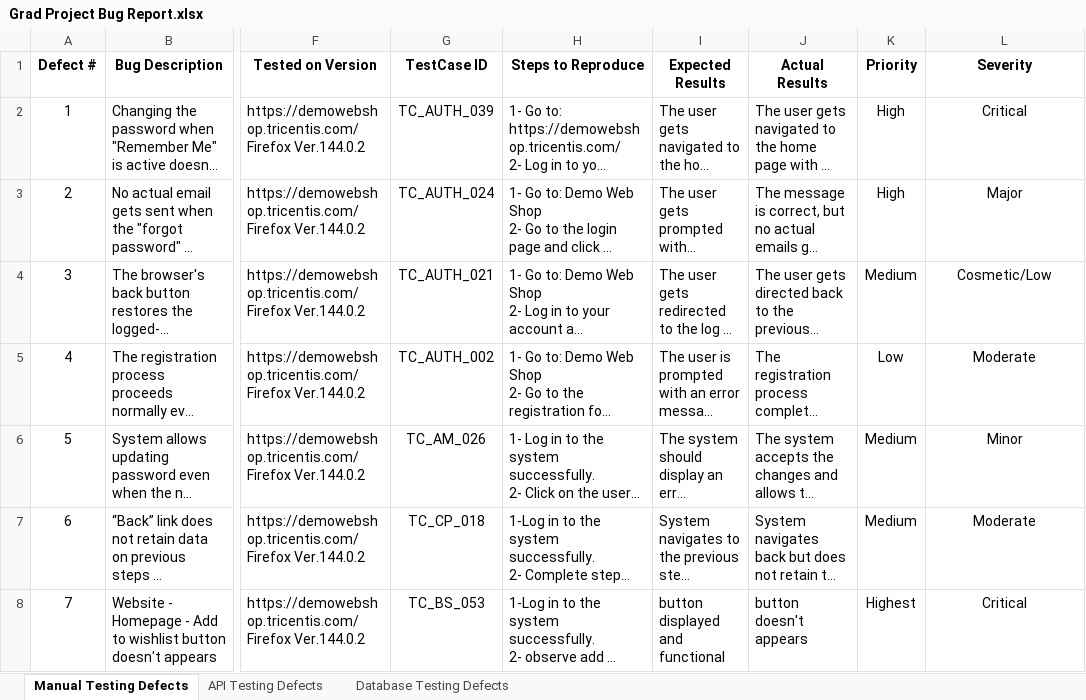
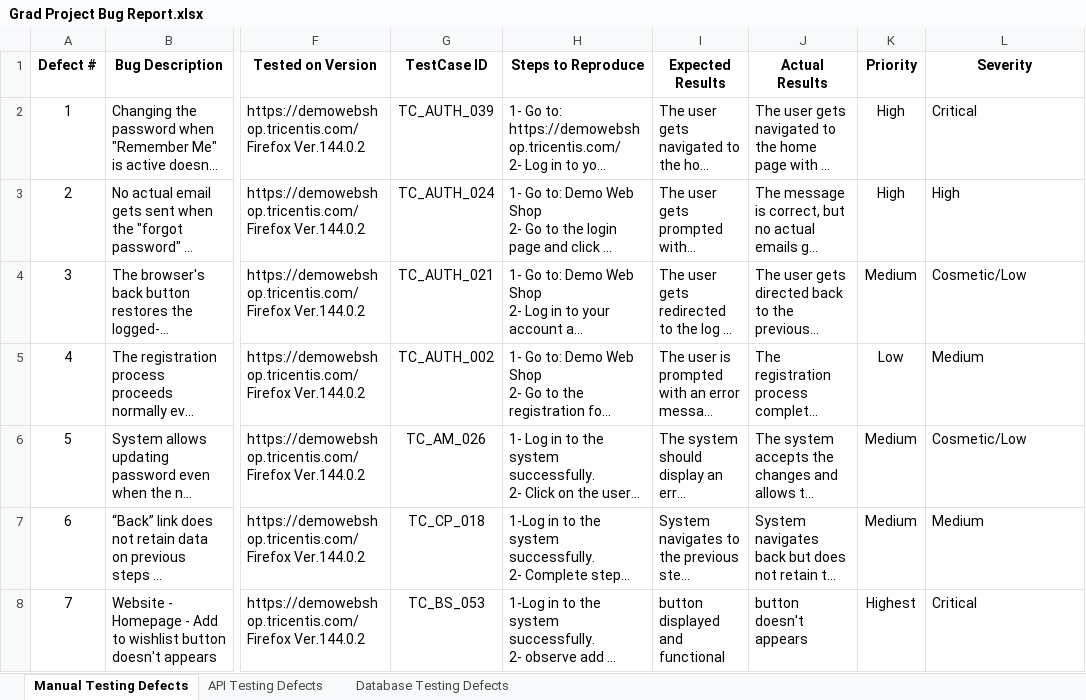
Before and after one commit to DEPI-Scholarship-Graduation-Project/DEPI-Graduation-Project, an Excel workbook: Documents/Grad Project Bug Report.xlsx, sheet Manual Testing Defects, drawn as a sheet; only a part is shown, gaps mark what is left out; long unchanged cells end in …; values as stored, in another font and other column widths than the file's, no borders; charts and pictures and table styles not drawn; the diff covers the shown part only; the diff names each change by its address in the sheet, - before the commit and + after, or states it on an @@ line.

```diff
--- a/Documents/Grad Project Bug Report.xlsx (sheet Manual Testing Defects)
+++ b/Documents/Grad Project Bug Report.xlsx (sheet Manual Testing Defects)
-L2:L8 alignment: center
+L2:L8 alignment: left
-L3 (Severity): Major
+L3 (Severity): High
-L5 (Severity): Moderate
+L5 (Severity): Medium
-L6 (Severity): Minor
+L6 (Severity): Cosmetic/Low
-L7 (Severity): Moderate
+L7 (Severity): Medium
```
Also changed, not shown: 19 edited cells and cell formats elsewhere in this sheet, sheet API Testing Defects, Documents/API Test Cases for (Automation Exercise).xlsx, Documents/G3 Full Test Cases Report (Manual).xlsx, 4 other files.
